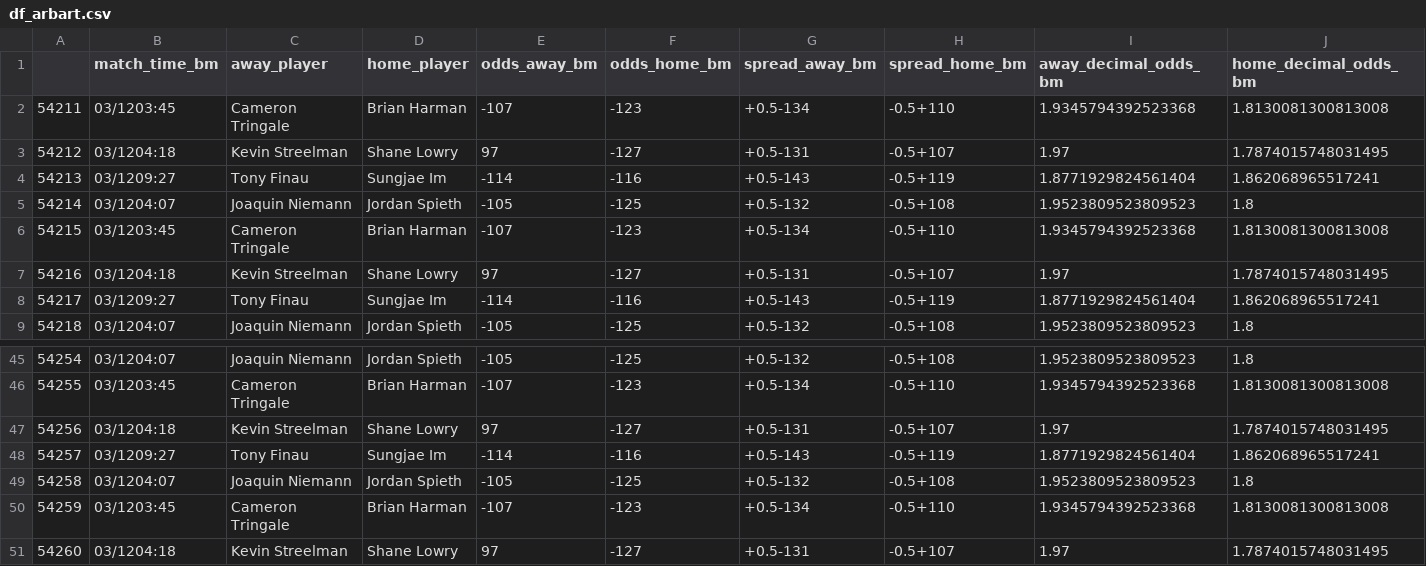
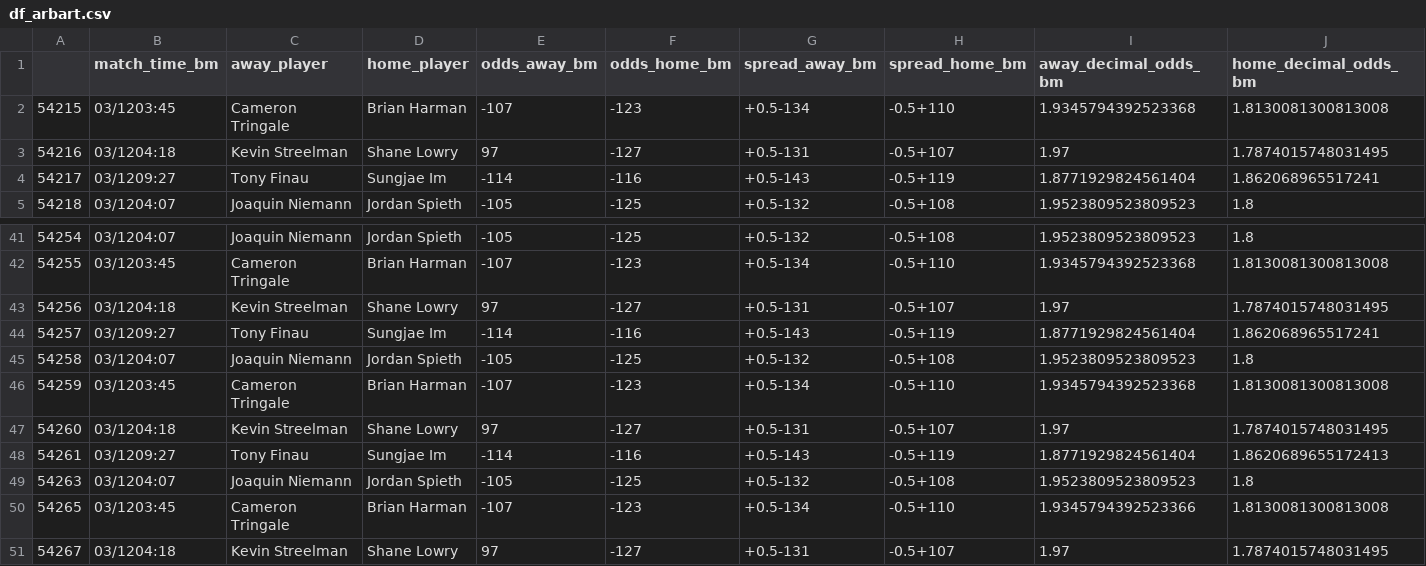
Before and after one commit to sardarnb/df_arbart_mma, a CSV file: df_arbart.csv, drawn as a sheet; only a part is shown, gaps mark what is left out; removed rows and columns are numbered as before the commit, all else as after; rows hold the shown columns only; the diff names each change by its address in the sheet, - before the commit and + after, or states it on an @@ line.

Commit message:
2021-03-12 10:25:29.024247

```diff
--- a/df_arbart.csv
+++ b/df_arbart.csv
-row 2: 54211 | 03/1203:45 | Cameron Tringale | Brian Harman | -107 | -123 | +0.5-134 | -0.5+110 | 1.9345794392523368 | 1.8130081300813008
-row 3: 54212 | 03/1204:18 | Kevin Streelman | Shane Lowry | 97 | -127 | +0.5-131 | -0.5+107 | 1.97 | 1.7874015748031495
-row 4: 54213 | 03/1209:27 | Tony Finau | Sungjae Im | -114 | -116 | +0.5-143 | -0.5+119 | 1.8771929824561404 | 1.862068965517241
-row 5: 54214 | 03/1204:07 | Joaquin Niemann | Jordan Spieth | -105 | -125 | +0.5-132 | -0.5+108 | 1.9523809523809523 | 1.8
+row 48: 54261 | 03/1209:27 | Tony Finau | Sungjae Im | -114 | -116 | +0.5-143 | -0.5+119 | 1.8771929824561404 | 1.8620689655172413
+row 49: 54263 | 03/1204:07 | Joaquin Niemann | Jordan Spieth | -105 | -125 | +0.5-132 | -0.5+108 | 1.9523809523809523 | 1.8
+row 50: 54265 | 03/1203:45 | Cameron Tringale | Brian Harman | -107 | -123 | +0.5-134 | -0.5+110 | 1.9345794392523366 | 1.8130081300813008
+row 51: 54267 | 03/1204:18 | Kevin Streelman | Shane Lowry | 97 | -127 | +0.5-131 | -0.5+107 | 1.97 | 1.7874015748031495
```
